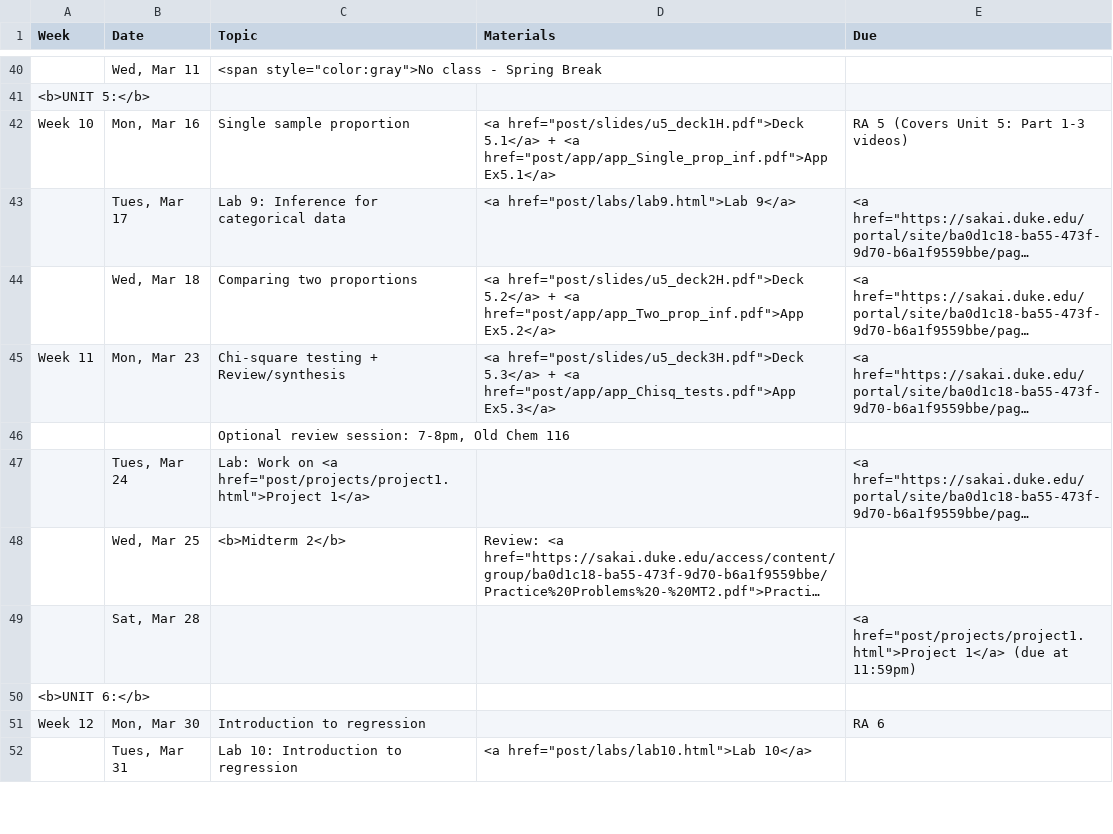
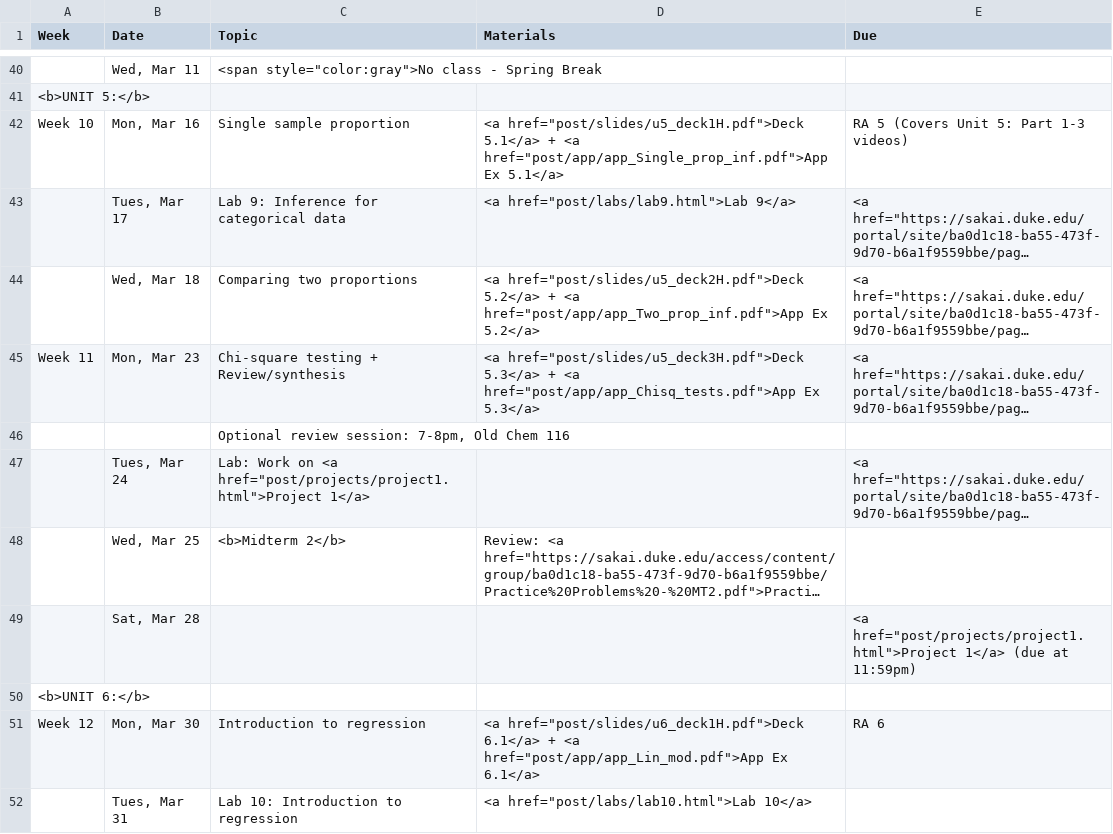
Before and after one commit to mine-cetinkaya-rundel/sta101_sp15, a CSV file: Sta101_S15_web/_csv/schedule.csv, drawn as a sheet; only a part is shown, gaps mark what is left out; long unchanged cells end in …; the diff names each change by its address in the sheet, - before the commit and + after, or states it on an @@ line.

Commit message:
slides 6.1 - intro to linear regression + app ex 6.1 + post these

```diff
--- a/Sta101_S15_web/_csv/schedule.csv
+++ b/Sta101_S15_web/_csv/schedule.csv
-D42 (Materials): …<a href="post/app/app_Single_prop_inf.pdf">App Ex5.1</a>
+D42 (Materials): …<a href="post/app/app_Single_prop_inf.pdf">App Ex 5.1</a>
-D44 (Materials): …<a href="post/app/app_Two_prop_inf.pdf">App Ex5.2</a>
+D44 (Materials): …<a href="post/app/app_Two_prop_inf.pdf">App Ex 5.2</a>
-D45 (Materials): …<a href="post/app/app_Chisq_tests.pdf">App Ex5.3</a>
+D45 (Materials): …<a href="post/app/app_Chisq_tests.pdf">App Ex 5.3</a>
-D51 (Materials): (empty)
+D51 (Materials): <a href="post/slides/u6_deck1H.pdf">Deck 6.1</a> + <a href="post/app/app_Lin_mod.pdf">App Ex 6.1</a>
```
Also changed, not shown: 28 other files.
